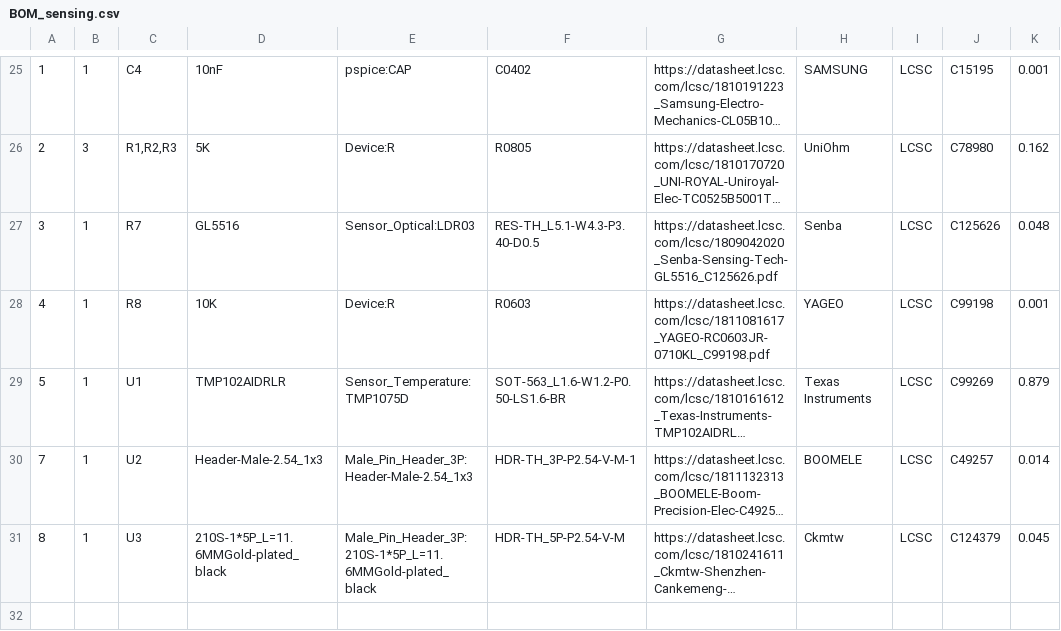
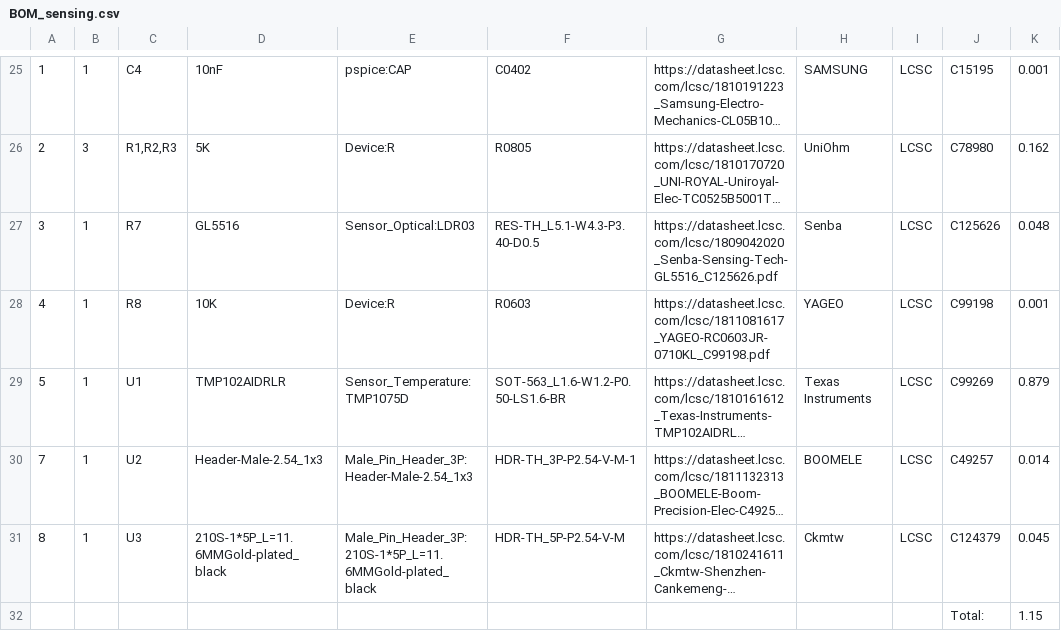
Before and after one commit to lukhanyoVena808/EEE3088F_PROJECT, a CSV file: Design_Proposal/Sensing_SubModule/BOM_sensing.csv, drawn as a sheet; only a part is shown, gaps mark what is left out; long unchanged cells end in …; the diff names each change by its address in the sheet, - before the commit and + after, or states it on an @@ line.

```diff
--- a/Design_Proposal/Sensing_SubModule/BOM_sensing.csv
+++ b/Design_Proposal/Sensing_SubModule/BOM_sensing.csv
+row 32:  |  |  |  |  |  |  |  |  | Total: | 1.15
```
Also changed, not shown: 1 other file.
